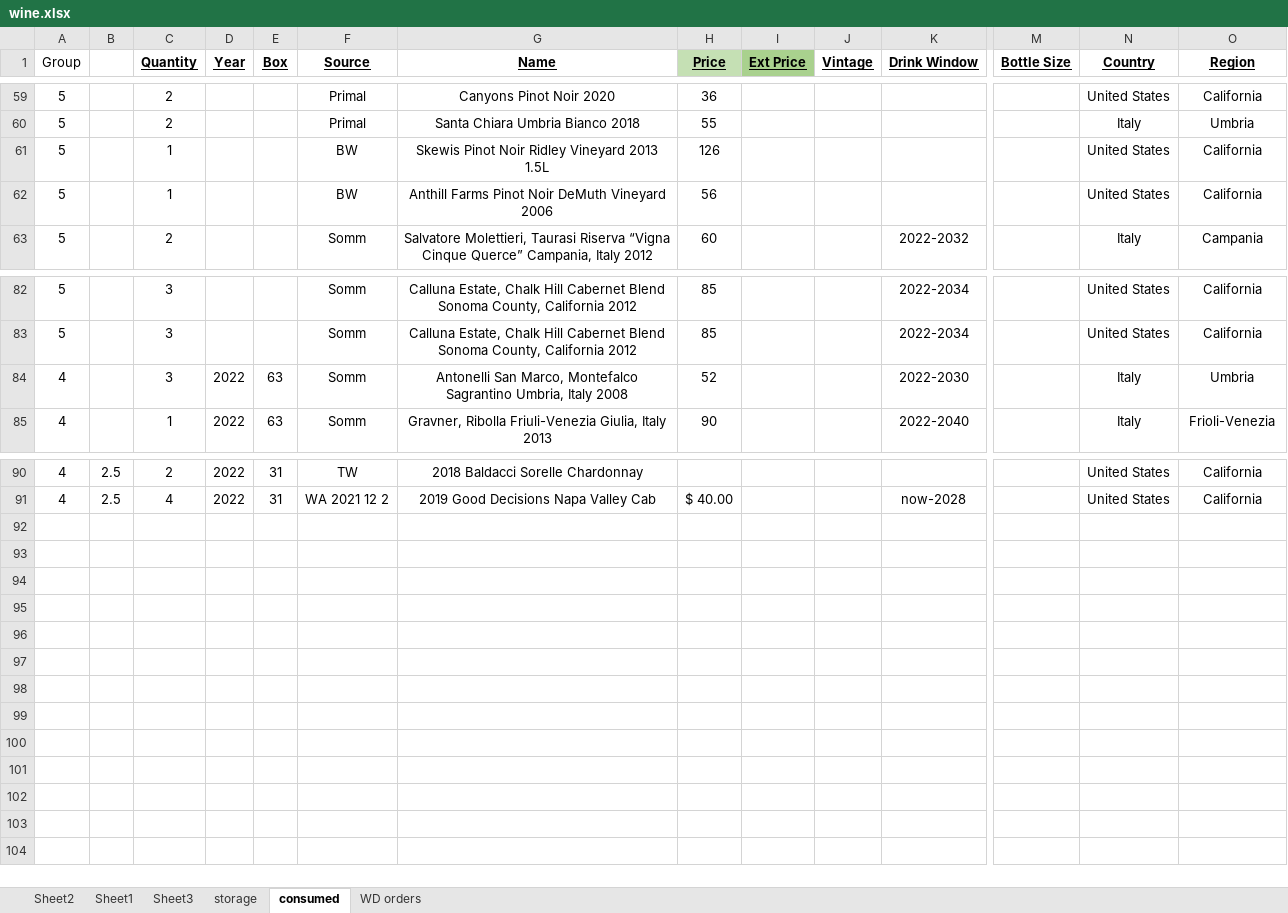
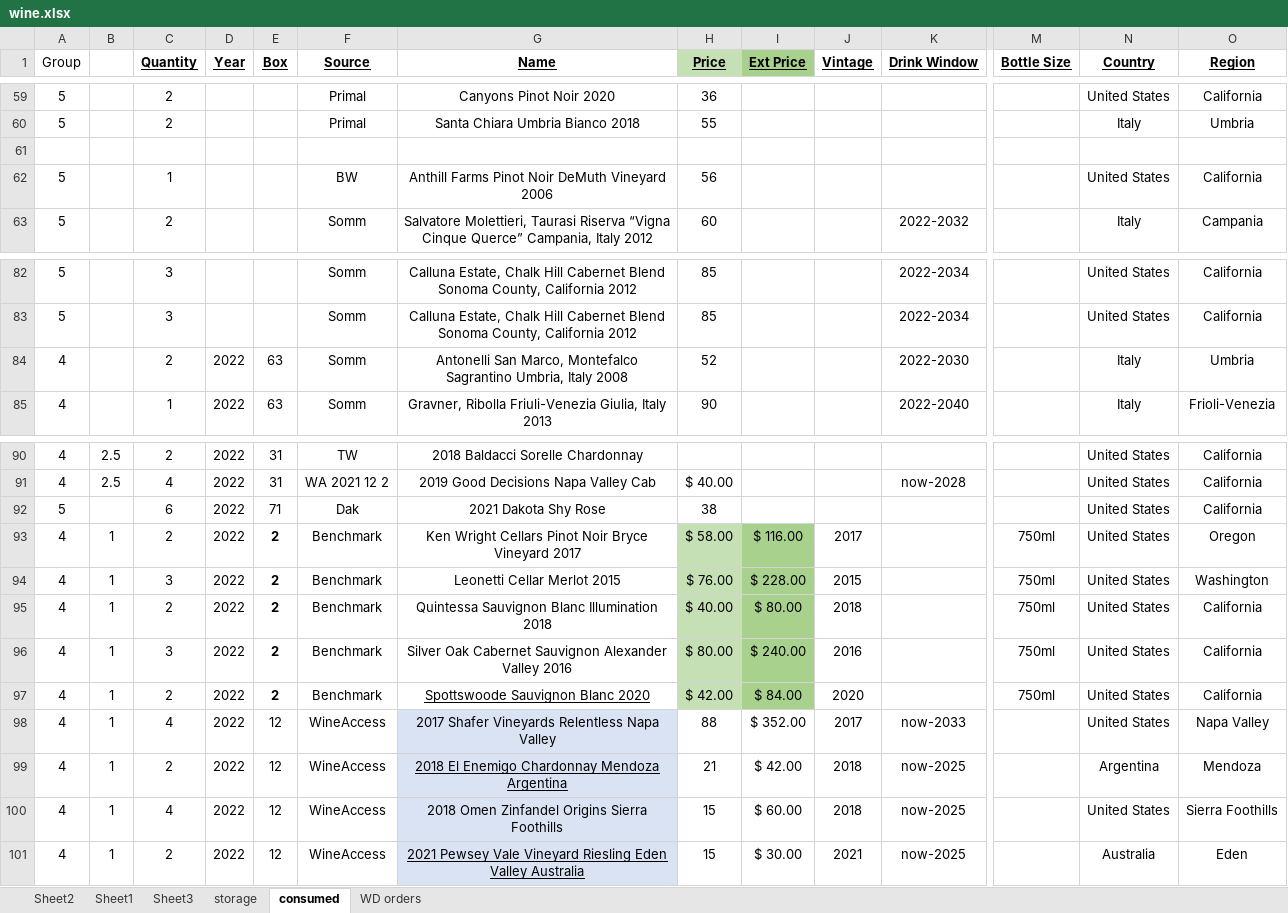
Before and after one commit to karlpolen/great-books, an Excel workbook: wine.xlsx, sheet consumed, drawn as a sheet; only a part is shown, gaps mark what is left out; values as stored, in another font and other column widths than the file's, no borders; rows hold the shown columns only; the diff names each change by its address in the sheet, - before the commit and + after, or states it on an @@ line.

```diff
--- a/wine.xlsx (sheet consumed)
+++ b/wine.xlsx (sheet consumed)
-row 61: 5 |  | 1 |  |  | BW | Skewis Pinot Noir Ridley Vineyard 2013 1.5L | 126 |  |  |  |  | United States | California
+row 61: (empty)
-C84 (Quantity): 3
+C84 (Quantity): 2
+row 92: 5 |  | 6 | 2022 | 71 | Dak | 2021 Dakota Shy Rose | 38 |  |  |  |  | United States | California
+row 93: 4 | 1 | 2 | 2022 | 2 | Benchmark | Ken Wright Cellars Pinot Noir Bryce Vineyard 2017 | $ 58.00 | $ 116.00 | 2017 |  | 750ml | United States | Oregon
+row 94: 4 | 1 | 3 | 2022 | 2 | Benchmark | Leonetti Cellar Merlot 2015 | $ 76.00 | $ 228.00 | 2015 |  | 750ml | United States | Washington
+row 95: 4 | 1 | 2 | 2022 | 2 | Benchmark | Quintessa Sauvignon Blanc Illumination 2018 | $ 40.00 | $ 80.00 | 2018 |  | 750ml | United States | California
+row 96: 4 | 1 | 3 | 2022 | 2 | Benchmark | Silver Oak Cabernet Sauvignon Alexander Valley 2016 | $ 80.00 | $ 240.00 | 2016 |  | 750ml | United States | California
+row 97: 4 | 1 | 2 | 2022 | 2 | Benchmark | Spottswoode Sauvignon Blanc 2020 | $ 42.00 | $ 84.00 | 2020 |  | 750ml | United States | California
+row 98: 4 | 1 | 4 | 2022 | 12 | WineAccess | 2017 Shafer Vineyards Relentless Napa Valley | 88 | $ 352.00 | 2017 | now-2033 |  | United States | Napa Valley
+row 99: 4 | 1 | 2 | 2022 | 12 | WineAccess | 2018 El Enemigo Chardonnay Mendoza Argentina | 21 | $ 42.00 | 2018 | now-2025 |  | Argentina | Mendoza
+row 100: 4 | 1 | 4 | 2022 | 12 | WineAccess | 2018 Omen Zinfandel Origins Sierra Foothills | 15 | $ 60.00 | 2018 | now-2025 |  | United States | Sierra Foothills
+row 101: 4 | 1 | 2 | 2022 | 12 | WineAccess | 2021 Pewsey Vale Vineyard Riesling Eden Valley Australia | 15 | $ 30.00 | 2021 | now-2025 |  | Australia | Eden
```
Also changed, not shown: sheet storage, formulas that keep their value, hidden cells, Books.xlsx.
